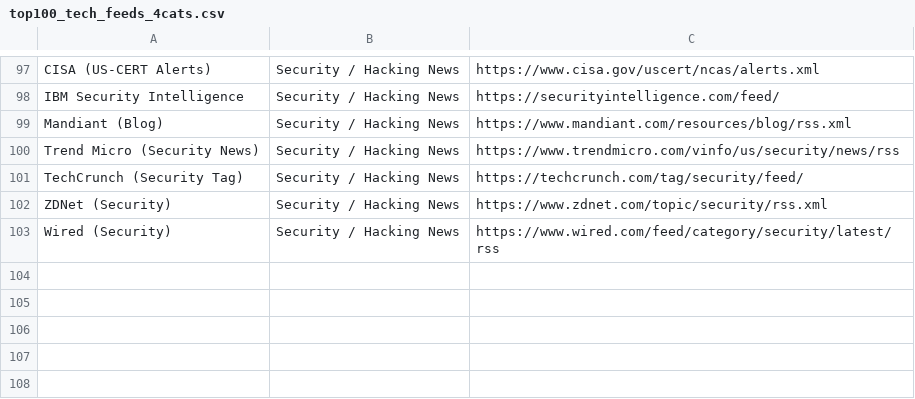
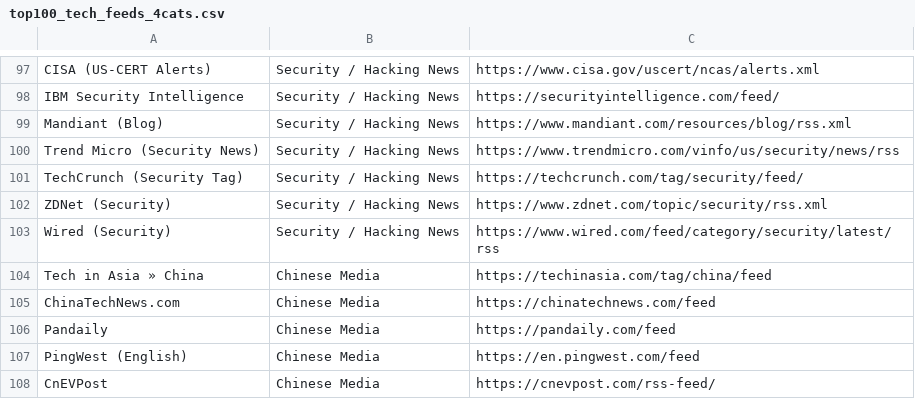
Before and after one commit to nischalnexus/news-scrapper, a CSV file: top100_tech_feeds_4cats.csv, drawn as a sheet; only a part is shown, gaps mark what is left out.

Commit message:
Add Chinese media feeds

```diff
--- a/top100_tech_feeds_4cats.csv
+++ b/top100_tech_feeds_4cats.csv
@@ -103 +103,6 @@ ZDNet (Security),Security / Hacking News,https://www.zdnet.com/topic/security/rs
 Wired (Security),Security / Hacking News,https://www.wired.com/feed/category/security/latest/rss
+Tech in Asia » China,Chinese Media,https://techinasia.com/tag/china/feed
+ChinaTechNews.com,Chinese Media,https://chinatechnews.com/feed
+Pandaily,Chinese Media,https://pandaily.com/feed
+PingWest (English),Chinese Media,https://en.pingwest.com/feed
+CnEVPost,Chinese Media,https://cnevpost.com/rss-feed/
```
